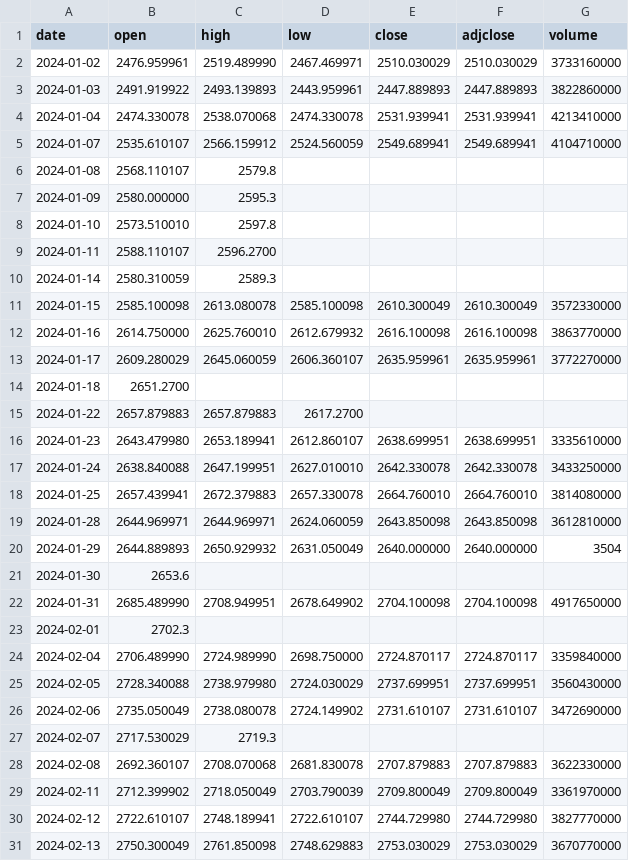
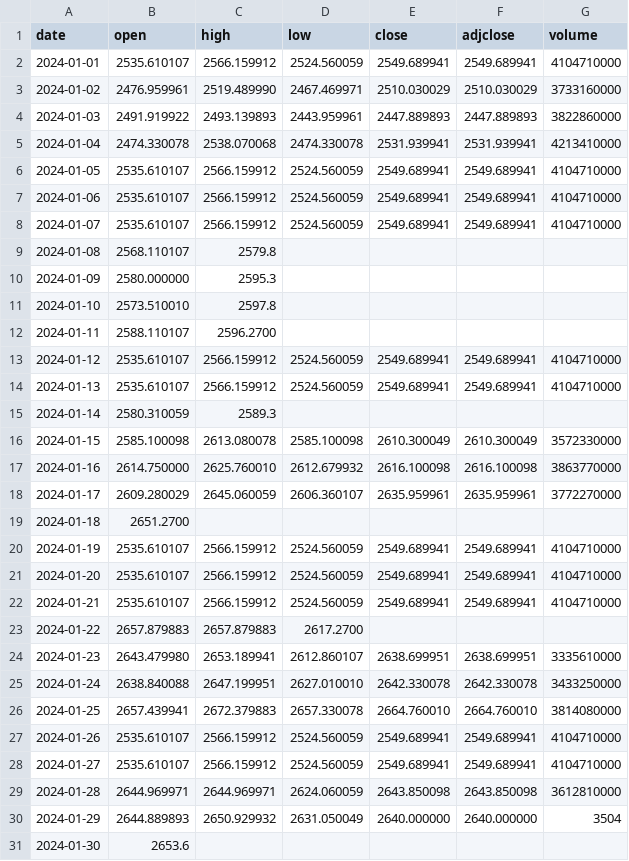
Before and after one commit to utkarsh-yadav1231/Mini-Projects, a CSV file: sp500-2000-1-year.csv, drawn as a sheet; only a part is shown; the shorter side is filled out with more unchanged rows; the diff covers the shown part only.

Commit message:
Add files via upload

```diff
--- a/sp500-2000-1-year.csv
+++ b/sp500-2000-1-year.csv
@@ -1,2 +1,3 @@
 date,open,high,low,close,adjclose,volume
+2024-01-01,2535.610107,2566.159912,2524.560059,2549.689941,2549.689941,4104710000
 2024-01-02,2476.959961,2519.489990,2467.469971,2510.030029,2510.030029,3733160000
@@ -4,2 +5,4 @@ date,open,high,low,close,adjclose,volume
 2024-01-04,2474.330078,2538.070068,2474.330078,2531.939941,2531.939941,4213410000
+2024-01-05,2535.610107,2566.159912,2524.560059,2549.689941,2549.689941,4104710000
+2024-01-06,2535.610107,2566.159912,2524.560059,2549.689941,2549.689941,4104710000
 2024-01-07,2535.610107,2566.159912,2524.560059,2549.689941,2549.689941,4104710000
@@ -9,2 +12,4 @@ date,open,high,low,close,adjclose,volume
 2024-01-11,2588.110107,2596.2700
+2024-01-12,2535.610107,2566.159912,2524.560059,2549.689941,2549.689941,4104710000
+2024-01-13,2535.610107,2566.159912,2524.560059,2549.689941,2549.689941,4104710000
 2024-01-14,2580.310059,2589.3
@@ -14,2 +19,5 @@ date,open,high,low,close,adjclose,volume
 2024-01-18,2651.2700
+2024-01-19,2535.610107,2566.159912,2524.560059,2549.689941,2549.689941,4104710000
+2024-01-20,2535.610107,2566.159912,2524.560059,2549.689941,2549.689941,4104710000
+2024-01-21,2535.610107,2566.159912,2524.560059,2549.689941,2549.689941,4104710000
 2024-01-22,2657.879883,2657.879883,2617.2700
@@ -18,2 +26,4 @@ date,open,high,low,close,adjclose,volume
 2024-01-25,2657.439941,2672.379883,2657.330078,2664.760010,2664.760010,3814080000
+2024-01-26,2535.610107,2566.159912,2524.560059,2549.689941,2549.689941,4104710000
+2024-01-27,2535.610107,2566.159912,2524.560059,2549.689941,2549.689941,4104710000
 2024-01-28,2644.969971,2644.969971,2624.060059,2643.850098,2643.850098,3612810000
```
Also changed, not shown: 2 added rows elsewhere in this file.
